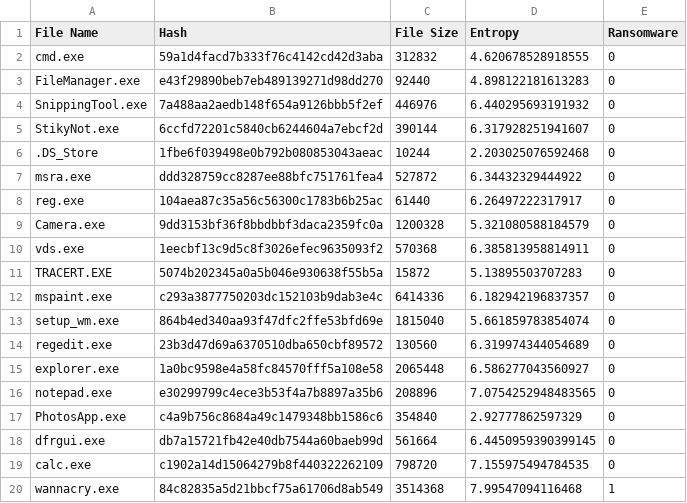
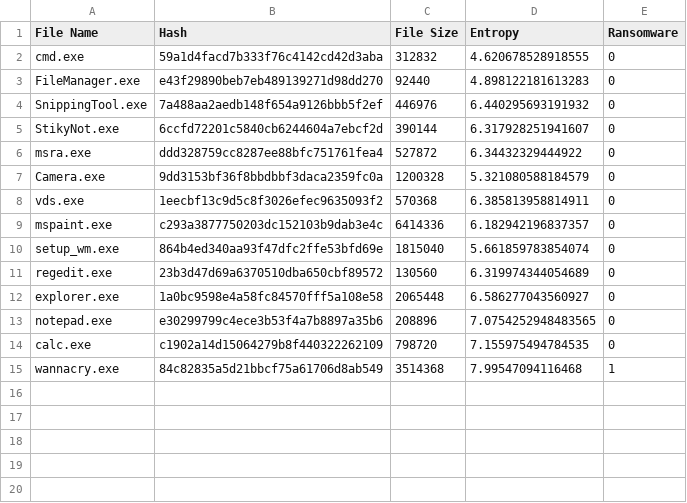
Before and after one commit to danhngo/ransomware-detection, a CSV file: predict/ransomware_predicted.csv, drawn as a sheet.

```diff
--- a/predict/ransomware_predicted.csv
+++ b/predict/ransomware_predicted.csv
@@ -5,8 +5,5 @@ SnippingTool.exe,7a488aa2aedb148f654a9126bbb5f2ef,446976,6.440295693191932,0
 StikyNot.exe,6ccfd72201c5840cb6244604a7ebcf2d,390144,6.317928251941607,0
-.DS_Store,1fbe6f039498e0b792b080853043aeac,10244,2.203025076592468,0
 msra.exe,ddd328759cc8287ee88bfc751761fea4,527872,6.34432329444922,0
-reg.exe,104aea87c35a56c56300c1783b6b25ac,61440,6.26497222317917,0
 Camera.exe,9dd3153bf36f8bbdbbf3daca2359fc0a,1200328,5.321080588184579,0
 vds.exe,1eecbf13c9d5c8f3026efec9635093f2,570368,6.385813958814911,0
-TRACERT.EXE,5074b202345a0a5b046e930638f55b5a,15872,5.13895503707283,0
 mspaint.exe,c293a3877750203dc152103b9dab3e4c,6414336,6.182942196837357,0
@@ -16,4 +13,2 @@ explorer.exe,1a0bc9598e4a58fc84570fff5a108e58,2065448,6.586277043560927,0
 notepad.exe,e30299799c4ece3b53f4a7b8897a35b6,208896,7.0754252948483565,0
-PhotosApp.exe,c4a9b756c8684a49c1479348bb1586c6,354840,2.92777862597329,0
-dfrgui.exe,db7a15721fb42e40db7544a60baeb99d,561664,6.4450959390399145,0
 calc.exe,c1902a14d15064279b8f440322262109,798720,7.155975494784535,0
```
Also changed, not shown: 3 other files.
